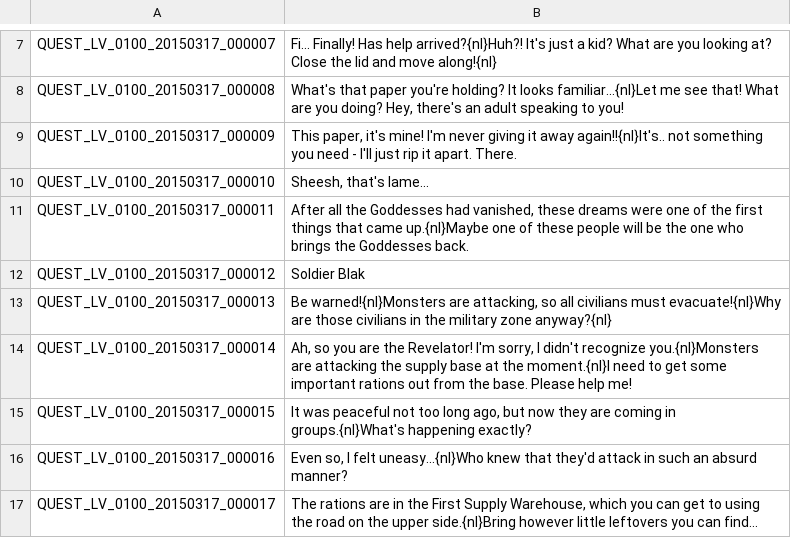
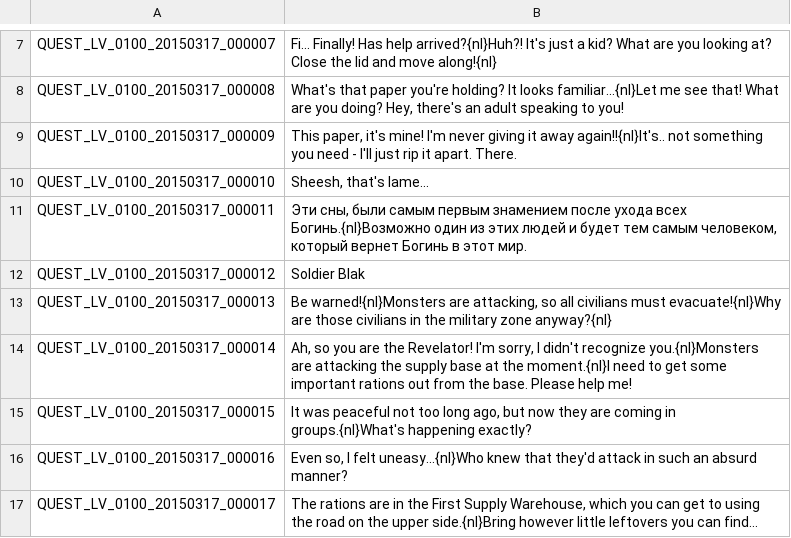
Before and after one commit to KorvinStb/Tree-of-Savior-Russian-Translate, a TSV file: QUEST_LV_0100.tsv, drawn as a sheet; only a part is shown, gaps mark what is left out.

Commit message:
KorvinStb

```diff
--- a/QUEST_LV_0100.tsv
+++ b/QUEST_LV_0100.tsv
@@ -10,3 +10,3 @@ QUEST_LV_0100_20150317_000009	This paper, it's mine! I'm never giving it away ag
 QUEST_LV_0100_20150317_000010	Sheesh, that's lame...
-QUEST_LV_0100_20150317_000011	After all the Goddesses had vanished, these dreams were one of the first things that came up.{nl}Maybe one of these people will be the one who brings the Goddesses back.
+QUEST_LV_0100_20150317_000011	Эти сны, были самым первым знамением после ухода всех Богинь.{nl}Возможно один из этих людей и будет тем самым человеком, который вернет Богинь в этот мир.
 QUEST_LV_0100_20150317_000012	Soldier Blak
```
